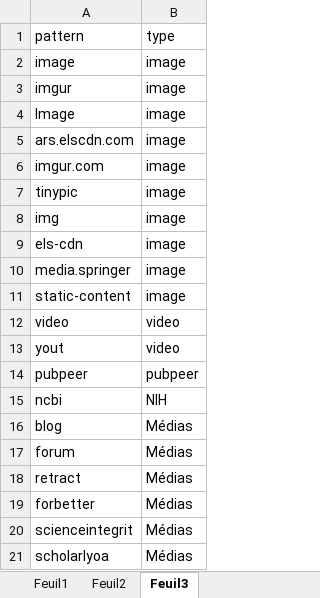
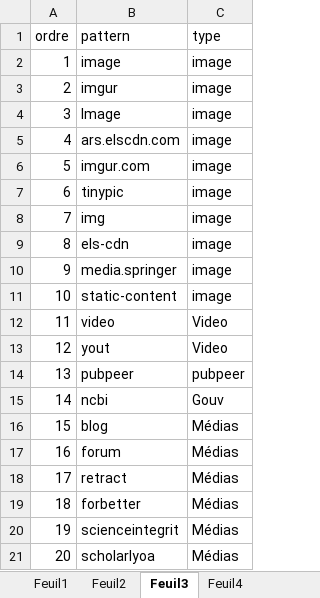
Before and after one commit to abdelghani-maddi/Pubpeer, an Excel workbook: classification sites2.xlsx, sheet Feuil3, drawn as a sheet; only a part is shown; values as stored, in another font and other column widths than the file's, no borders; addresses are those after the commit; the diff covers the shown part only; the diff names each change by its address in the sheet, - before the commit and + after, or states it on an @@ line.

```diff
--- a/classification sites2.xlsx (sheet Feuil3)
+++ b/classification sites2.xlsx (sheet Feuil3)
+sheet tab: Feuil4
+column A (ordre), rows 2-21: 1 | 2 | 3 | 4 | 5 | 6 | 7 | 8 | 9 | 10 | 11 | 12 | 13 | 14 | 15 | 16 | 17 | 18 | 19 | 20
-C12:C13 (type): video
+C12:C13 (type): Video
-C15 (type): NIH
+C15 (type): Gouv
```
Also changed, not shown: 32 added rows, 1 removed row and 2 edited cells elsewhere in this sheet, 2 other files.
